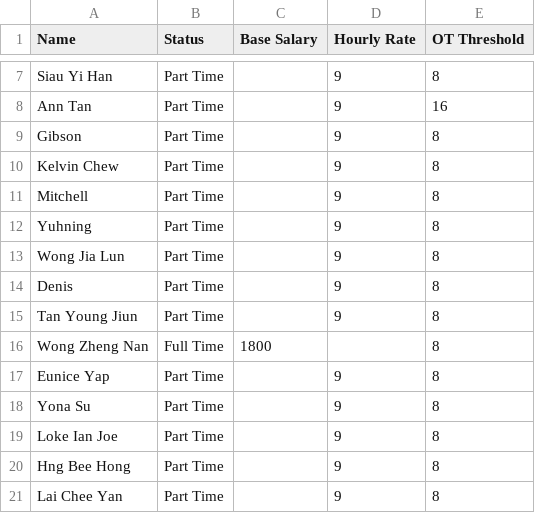
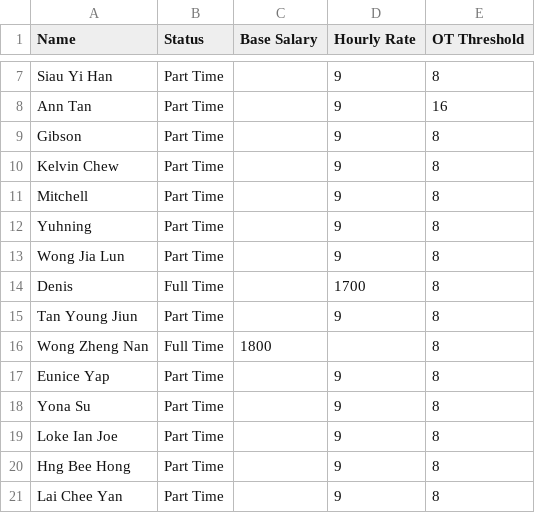
Before and after one commit to lynesslim/payroll-app, a CSV file: employees.csv, drawn as a sheet; only a part is shown, gaps mark what is left out.

Commit message:
Update employees.csv

```diff
--- a/employees.csv
+++ b/employees.csv
@@ -13,3 +13,3 @@ Yuhning,Part Time,,9,8
 Wong Jia Lun,Part Time,,9,8
-Denis,Part Time,,9,8
+Denis,Full Time,,1700,8
 Tan Young Jiun,Part Time,,9,8
```
